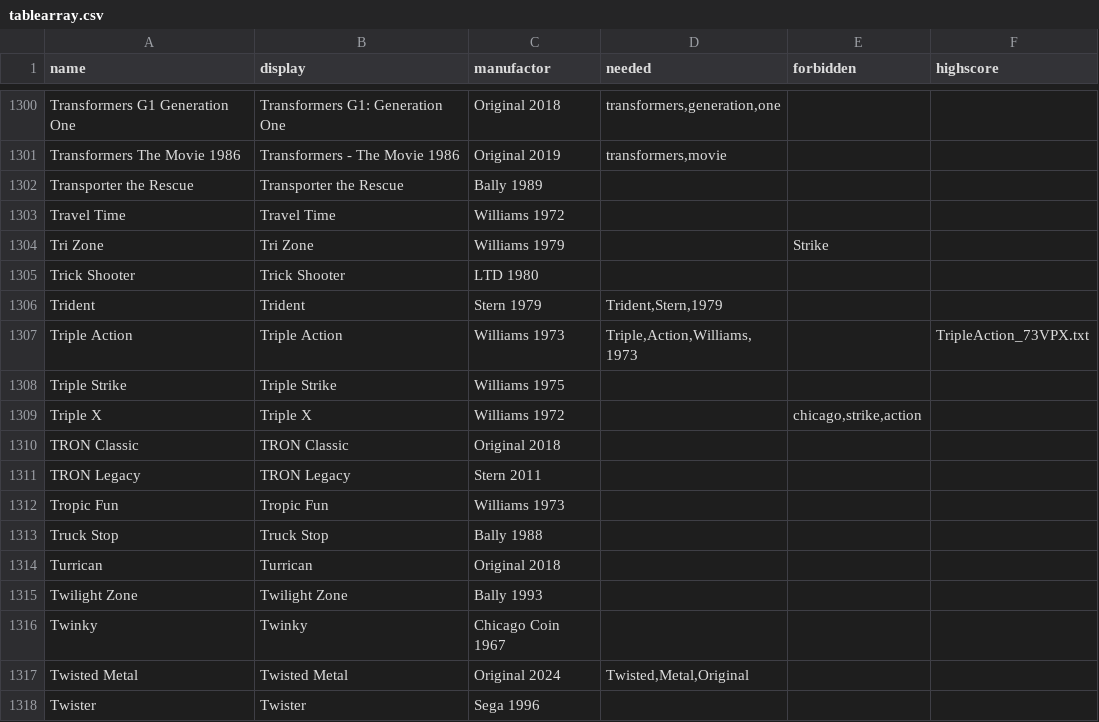
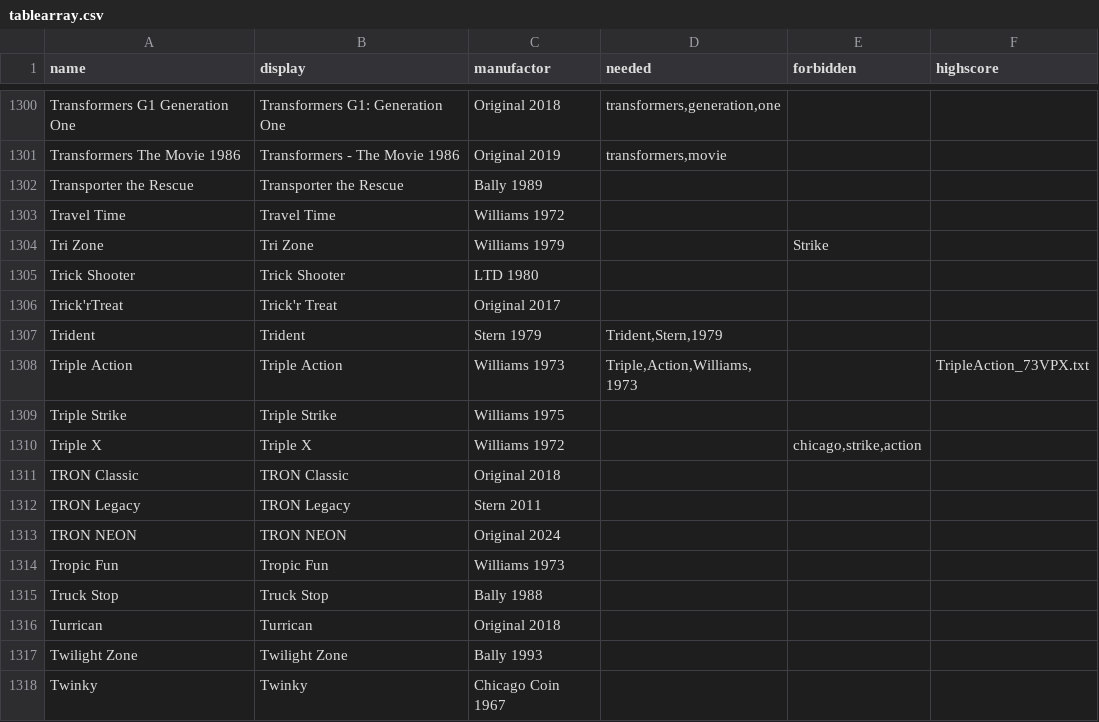
Before and after one commit to BA5T1/tablearray, a CSV file: tablearray.csv, drawn as a sheet; only a part is shown, gaps mark what is left out; the shorter side is filled out with more unchanged rows.

Commit message:
Update tablearray.csv
TRON NEON,TRON NEON,Original 2024,,,

```diff
--- a/tablearray.csv
+++ b/tablearray.csv
@@ -1305,2 +1305,3 @@ Tri Zone,Tri Zone,Williams 1979,,Strike,
 Trick Shooter,Trick Shooter,LTD 1980,,,
+Trick'rTreat,Trick'r Treat,Original 2017,,,
 Trident,Trident,Stern 1979,"Trident,Stern,1979",,
@@ -1311,2 +1312,3 @@ TRON Classic,TRON Classic,Original 2018,,,
 TRON Legacy,TRON Legacy,Stern 2011,,,
+TRON NEON,TRON NEON,Original 2024,,,
 Tropic Fun,Tropic Fun,Williams 1973,,,
```
